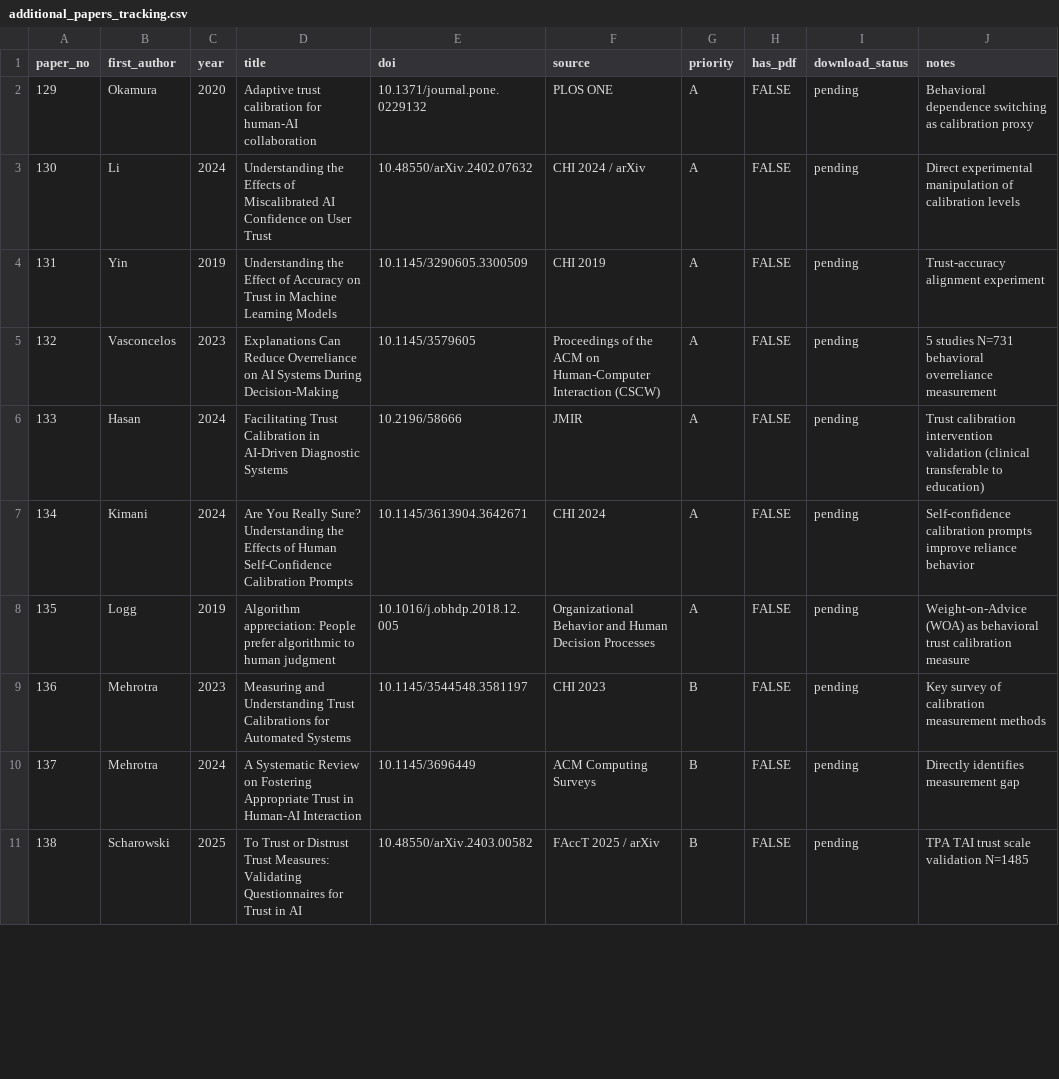
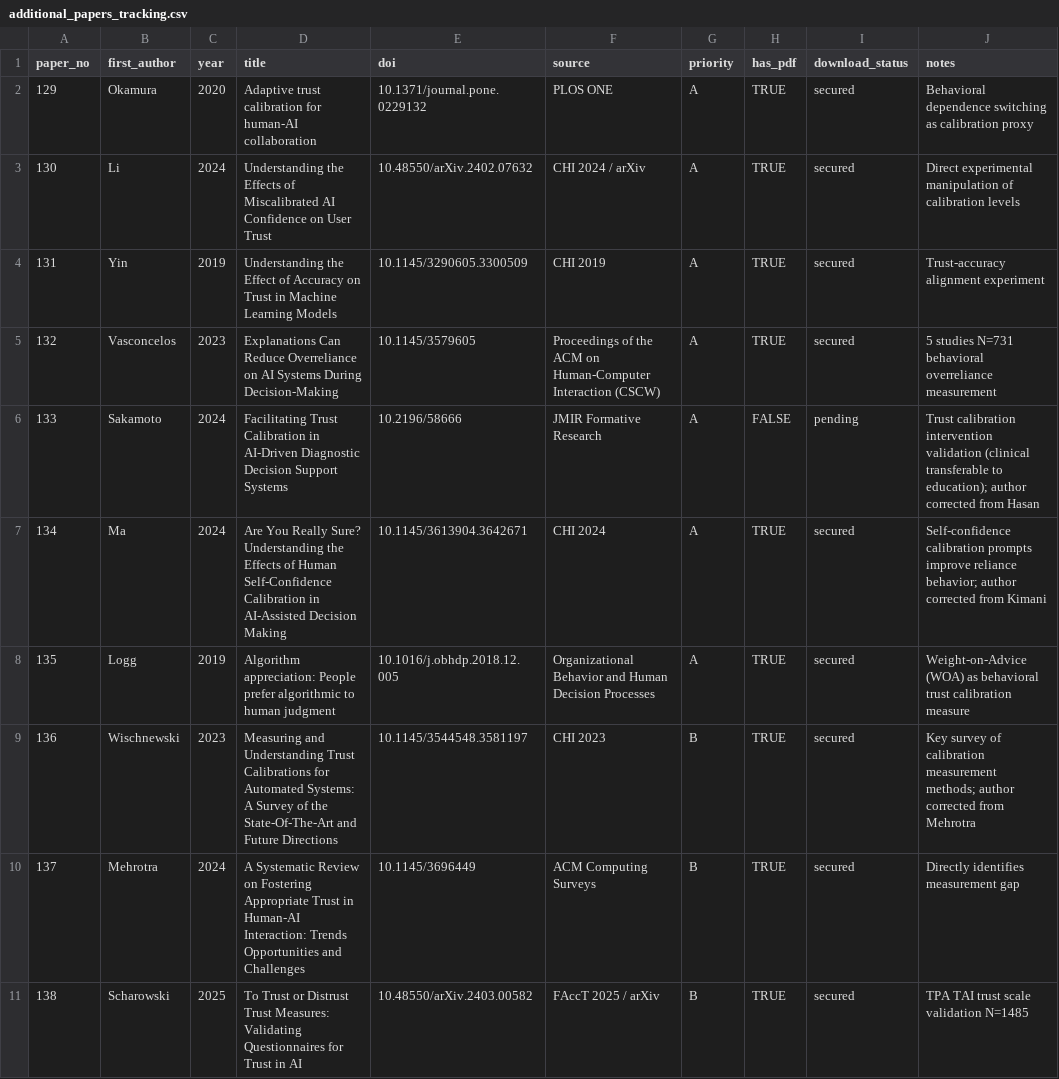
Before and after one commit to HosungYou/Trust-Calibration-Scaffolds-research, a CSV file: resource/additional_papers_tracking.csv, drawn as a sheet; only a part is shown; the diff covers the shown part only.

```diff
--- a/resource/additional_papers_tracking.csv
+++ b/resource/additional_papers_tracking.csv
@@ -1,11 +1,11 @@
 paper_no,first_author,year,title,doi,source,priority,has_pdf,download_status,notes
-129,Okamura,2020,Adaptive trust calibration for human-AI collaboration,10.1371/journal.pone.0229132,PLOS ONE,A,FALSE,pending,Behavioral dependence switching as calibration proxy
-130,Li,2024,Understanding the Effects of Miscalibrated AI Confidence on User Trust,10.48550/arXiv.2402.07632,CHI 2024 / arXiv,A,FALSE,pending,Direct experimental manipulation of calibration levels
-131,Yin,2019,Understanding the Effect of Accuracy on Trust in Machine Learning Models,10.1145/3290605.3300509,CHI 2019,A,FALSE,pending,Trust-accuracy alignment experiment
-132,Vasconcelos,2023,Explanations Can Reduce Overreliance on AI Systems During Decision-Making,10.1145/3579605,Proceedings of the ACM on Human-Computer Interaction (CSCW),A,FALSE,pending,5 studies N=731 behavioral overreliance measurement
-133,Hasan,2024,Facilitating Trust Calibration in AI-Driven Diagnostic Systems,10.2196/58666,JMIR,A,FALSE,pending,Trust calibration intervention validation (clinical transferable to education)
-134,Kimani,2024,Are You Really Sure? Understanding the Effects of Human Self-Confidence Calibration Prompts,10.1145/3613904.3642671,CHI 2024,A,FALSE,pending,Self-confidence calibration prompts improve reliance behavior
-135,Logg,2019,Algorithm appreciation: People prefer algorithmic to human judgment,10.1016/j.obhdp.2018.12.005,Organizational Behavior and Human Decision Processes,A,FALSE,pending,Weight-on-Advice (WOA) as behavioral trust calibration measure
-136,Mehrotra,2023,Measuring and Understanding Trust Calibrations for Automated Systems,10.1145/3544548.3581197,CHI 2023,B,FALSE,pending,Key survey of calibration measurement methods
-137,Mehrotra,2024,A Systematic Review on Fostering Appropriate Trust in Human-AI Interaction,10.1145/3696449,ACM Computing Surveys,B,FALSE,pending,Directly identifies measurement gap
-138,Scharowski,2025,To Trust or Distrust Trust Measures: Validating Questionnaires for Trust in AI,10.48550/arXiv.2403.00582,FAccT 2025 / arXiv,B,FALSE,pending,TPA TAI trust scale validation N=1485
+129,Okamura,2020,Adaptive trust calibration for human-AI collaboration,10.1371/journal.pone.0229132,PLOS ONE,A,TRUE,secured,Behavioral dependence switching as calibration proxy
+130,Li,2024,Understanding the Effects of Miscalibrated AI Confidence on User Trust,10.48550/arXiv.2402.07632,CHI 2024 / arXiv,A,TRUE,secured,Direct experimental manipulation of calibration levels
+131,Yin,2019,Understanding the Effect of Accuracy on Trust in Machine Learning Models,10.1145/3290605.3300509,CHI 2019,A,TRUE,secured,Trust-accuracy alignment experiment
+132,Vasconcelos,2023,Explanations Can Reduce Overreliance on AI Systems During Decision-Making,10.1145/3579605,Proceedings of the ACM on Human-Computer Interaction (CSCW),A,TRUE,secured,5 studies N=731 behavioral overreliance measurement
+133,Sakamoto,2024,Facilitating Trust Calibration in AI-Driven Diagnostic Decision Support Systems,10.2196/58666,JMIR Formative Research,A,FALSE,pending,Trust calibration intervention validation (clinical transferable to education); author corrected from Hasan
+134,Ma,2024,"Are You Really Sure?" Understanding the Effects of Human Self-Confidence Calibration in AI-Assisted Decision Making,10.1145/3613904.3642671,CHI 2024,A,TRUE,secured,Self-confidence calibration prompts improve reliance behavior; author corrected from Kimani
+135,Logg,2019,Algorithm appreciation: People prefer algorithmic to human judgment,10.1016/j.obhdp.2018.12.005,Organizational Behavior and Human Decision Processes,A,TRUE,secured,Weight-on-Advice (WOA) as behavioral trust calibration measure
+136,Wischnewski,2023,Measuring and Understanding Trust Calibrations for Automated Systems: A Survey of the State-Of-The-Art and Future Directions,10.1145/3544548.3581197,CHI 2023,B,TRUE,secured,Key survey of calibration measurement methods; author corrected from Mehrotra
+137,Mehrotra,2024,A Systematic Review on Fostering Appropriate Trust in Human-AI Interaction: Trends Opportunities and Challenges,10.1145/3696449,ACM Computing Surveys,B,TRUE,secured,Directly identifies measurement gap
+138,Scharowski,2025,To Trust or Distrust Trust Measures: Validating Questionnaires for Trust in AI,10.48550/arXiv.2403.00582,FAccT 2025 / arXiv,B,TRUE,secured,TPA TAI trust scale validation N=1485
```
Also changed, not shown: 25 edited cells elsewhere in this file, 19 other files.
